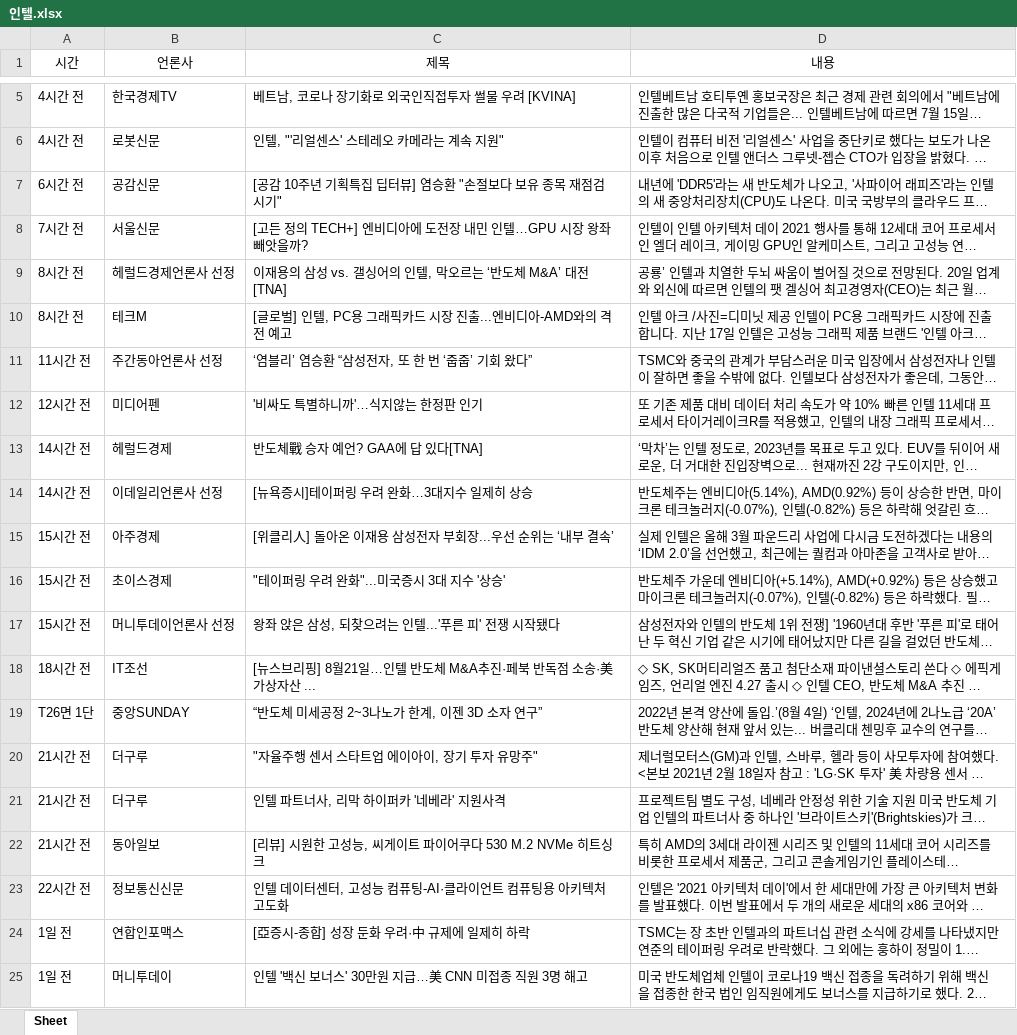
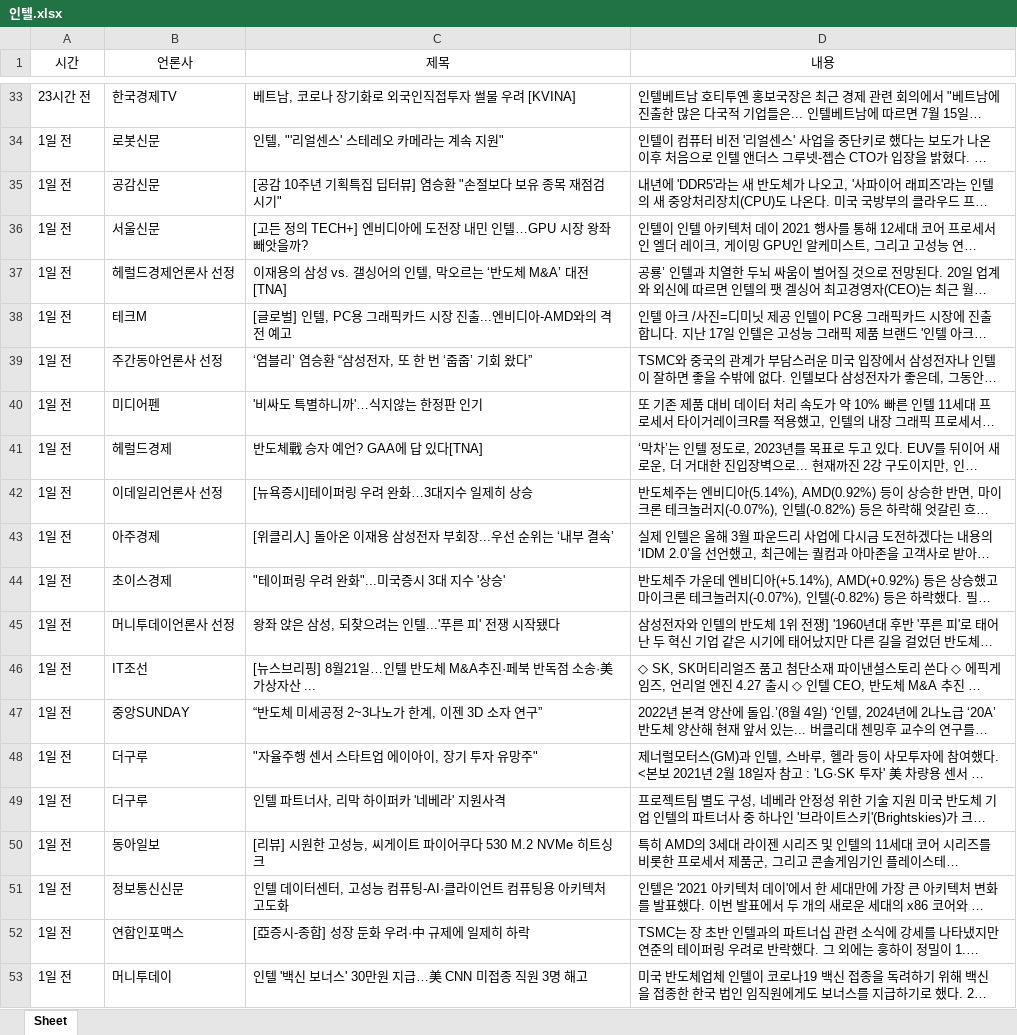
Before and after one commit to hisg123/Python, an Excel workbook: pythonProject(Crawling)/인텔.xlsx, sheet Sheet, drawn as a sheet; only a part is shown, gaps mark what is left out; long unchanged cells end in …; values as stored, in another font and other column widths than the file's, no borders; addresses are those after the commit; the diff covers the shown part only; the diff names each change by its address in the sheet, - before the commit and + after, or states it on an @@ line.

```diff
--- a/pythonProject(Crawling)/인텔.xlsx (sheet Sheet)
+++ b/pythonProject(Crawling)/인텔.xlsx (sheet Sheet)
-A33 (시간): 4시간 전
+A33 (시간): 23시간 전
-A34 (시간): 4시간 전
+A34 (시간): 1일 전
-A35 (시간): 6시간 전
+A35 (시간): 1일 전
-A36 (시간): 7시간 전
+A36 (시간): 1일 전
-A37:A38 (시간): 8시간 전
+A37:A38 (시간): 1일 전
-A39 (시간): 11시간 전
+A39 (시간): 1일 전
-A40 (시간): 12시간 전
+A40 (시간): 1일 전
-A41:A42 (시간): 14시간 전
+A41:A42 (시간): 1일 전
-A43:A45 (시간): 15시간 전
+A43:A45 (시간): 1일 전
-A46 (시간): 18시간 전
+A46 (시간): 1일 전
-A47 (시간): T26면 1단
+A47 (시간): 1일 전
-A48:A50 (시간): 21시간 전
+A48:A50 (시간): 1일 전
-A51 (시간): 22시간 전
+A51 (시간): 1일 전
```
Also changed, not shown: 28 added rows, 28 removed rows and 42 edited cells elsewhere in this sheet, 2 other files.
